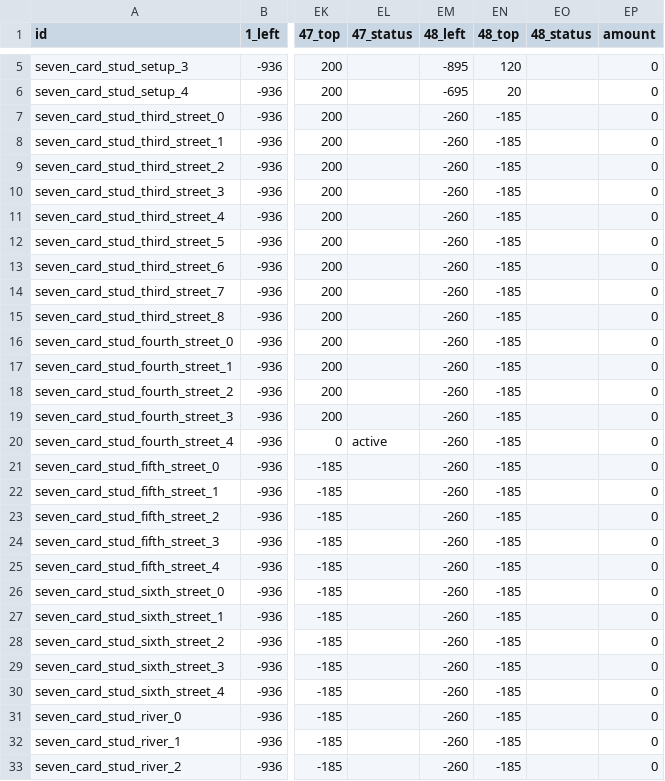
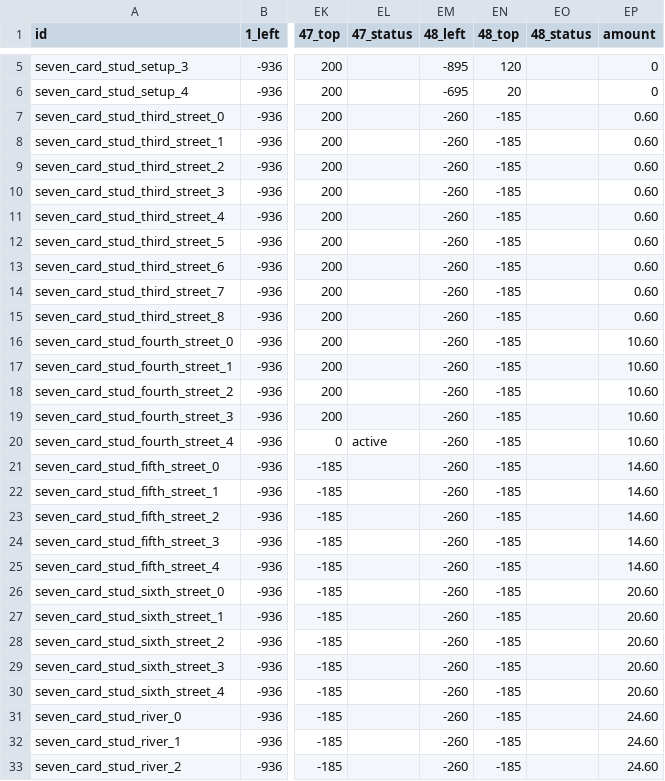
Before and after one commit to tapatun2005/the-game, a CSV file: src/data/888poker - chips_4.csv, drawn as a sheet; only a part is shown, gaps mark what is left out; the diff covers the shown part only; the diff names each change by its address in the sheet, - before the commit and + after, or states it on an @@ line.

```diff
--- a/src/data/888poker - chips_4.csv
+++ b/src/data/888poker - chips_4.csv
-EP7:EP15 (amount): 0
+EP7:EP15 (amount): 0.60
-EP16:EP20 (amount): 0
+EP16:EP20 (amount): 10.60
-EP21:EP25 (amount): 0
+EP21:EP25 (amount): 14.60
-EP26:EP30 (amount): 0
+EP26:EP30 (amount): 20.60
-EP31:EP33 (amount): 0
+EP31:EP33 (amount): 24.60
```
Also changed, not shown: 5 edited cells elsewhere in this file, src/data/888poker - chips_2.csv, src/data/888poker - chips_3.csv, 43 other files.
